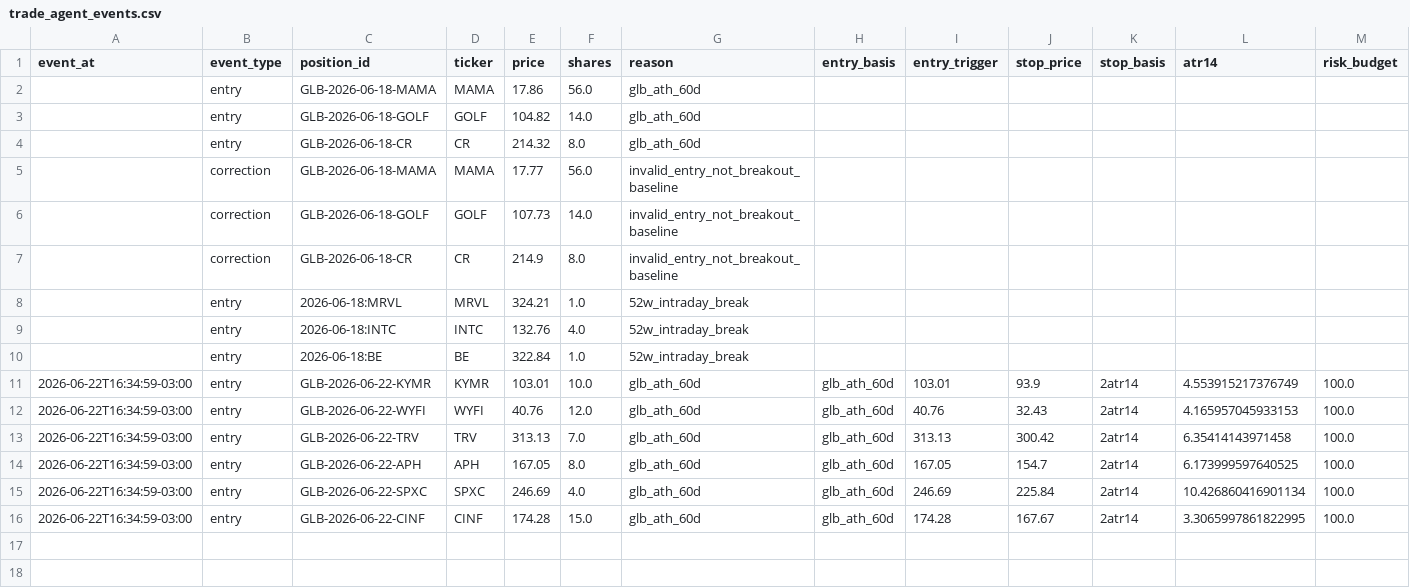
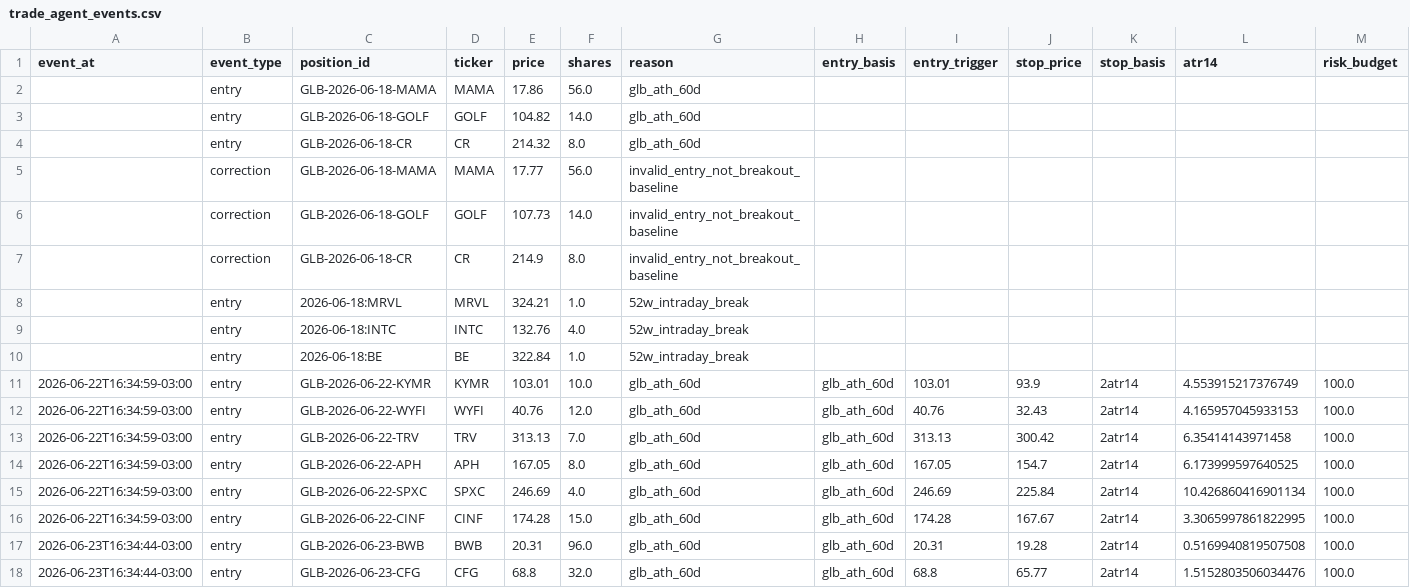
Before and after one commit to vmossini/radar-dashboard, a CSV file: trade_agent_events.csv, drawn as a sheet; only a part is shown; rows hold the shown columns only; the diff names each change by its address in the sheet, - before the commit and + after, or states it on an @@ line.

```diff
--- a/trade_agent_events.csv
+++ b/trade_agent_events.csv
+row 17: 2026-06-23T16:34:44-03:00 | entry | GLB-2026-06-23-BWB | BWB | 20.31 | 96.0 | glb_ath_60d | glb_ath_60d | 20.31 | 19.28 | 2atr14 | 0.5169940819507508 | 100.0
+row 18: 2026-06-23T16:34:44-03:00 | entry | GLB-2026-06-23-CFG | CFG | 68.8 | 32.0 | glb_ath_60d | glb_ath_60d | 68.8 | 65.77 | 2atr14 | 1.5152803506034476 | 100.0
```
Also changed, not shown: latest_glb_ath.csv, trade_agent_daily_metrics.csv, 3 other files.
